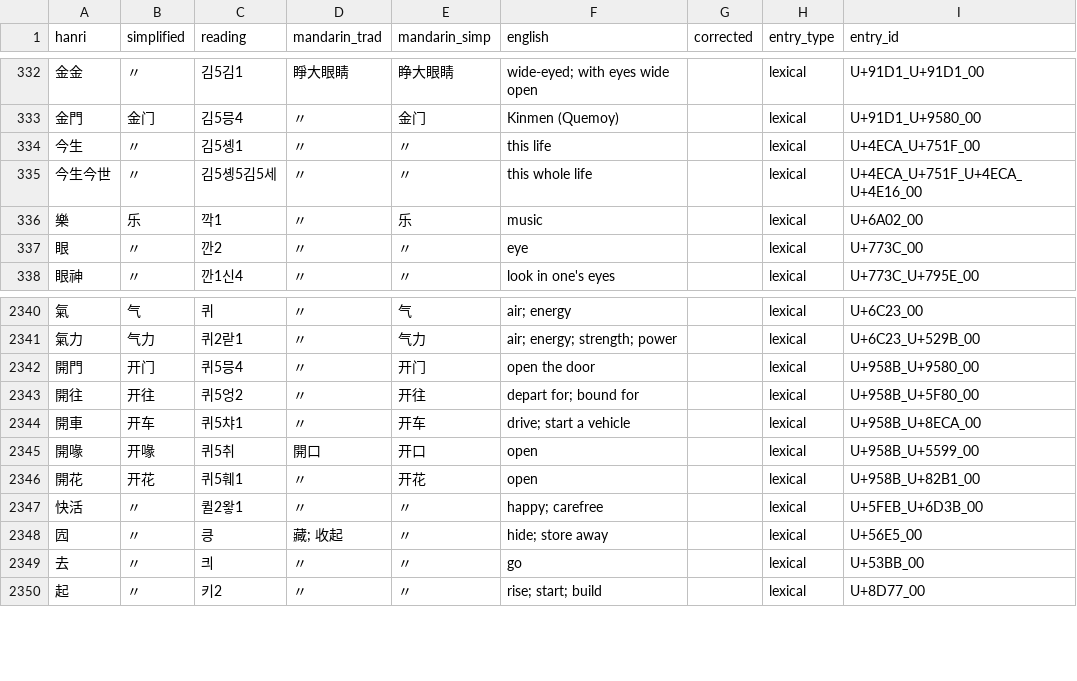
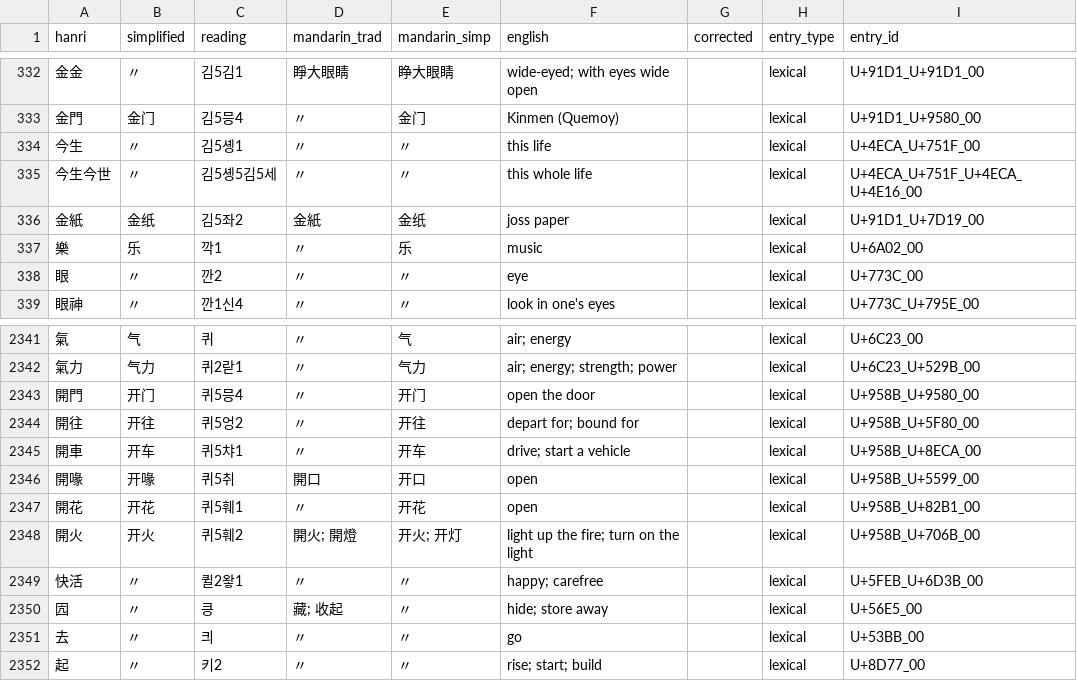
Before and after one commit to thehokkienlang/thehokkienlang.github.io, a TSV file: data/hokkien_hanri_dict.tsv, drawn as a sheet; only a part is shown, gaps mark what is left out; the diff names each change by its address in the sheet, - before the commit and + after, or states it on an @@ line.

Commit message:
Update dictionary entries with Tangliengim Dictionary Editor

```diff
--- a/data/hokkien_hanri_dict.tsv
+++ b/data/hokkien_hanri_dict.tsv
+row 336: 金紙 | 金纸 | 김5좌2 | 金紙 | 金纸 | joss paper |  | lexical | U+91D1_U+7D19_00
+row 2348: 開火 | 开火 | 퀴5훼2 | 開火; 開燈 | 开火; 开灯 | light up the fire; turn on the light |  | lexical | U+958B_U+706B_00
```
Also changed, not shown: data/dictionary_entry_id_registry.tsv, 3 other files.
